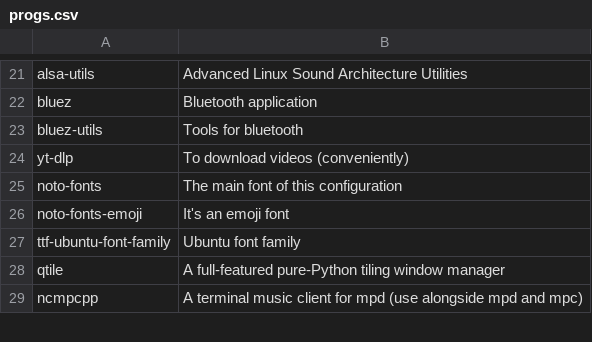
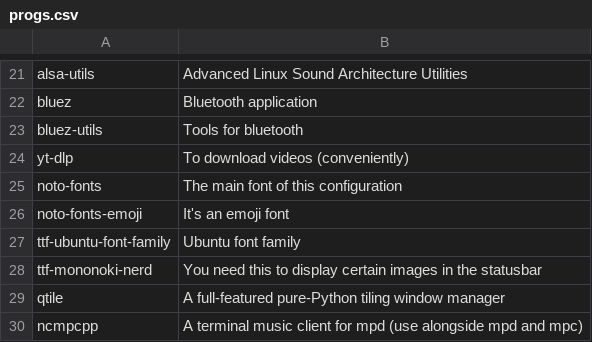
Before and after one commit to x1nigo/Apropos, a CSV file: progs.csv, drawn as a sheet; only a part is shown, gaps mark what is left out; the diff names each change by its address in the sheet, - before the commit and + after, or states it on an @@ line.

Commit message:
Update progs.csv

```diff
--- a/progs.csv
+++ b/progs.csv
+row 28: ttf-mononoki-nerd | You need this to display certain images in the statusbar
```
